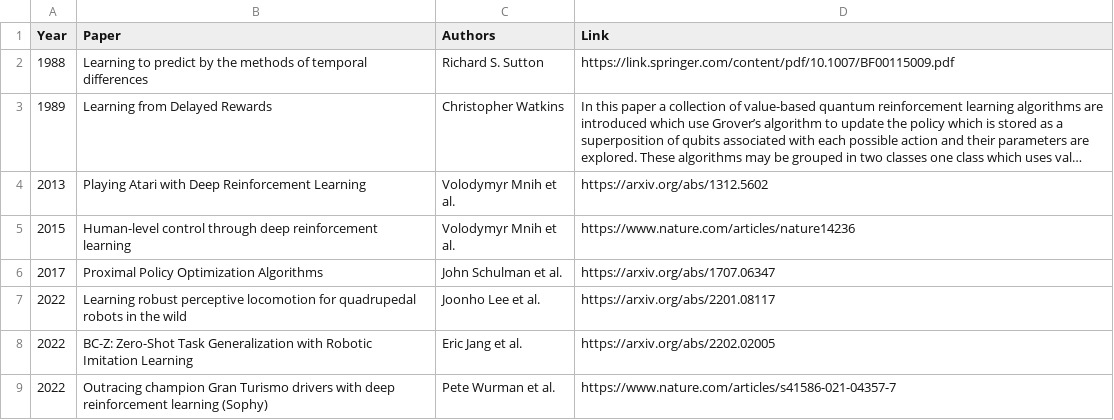
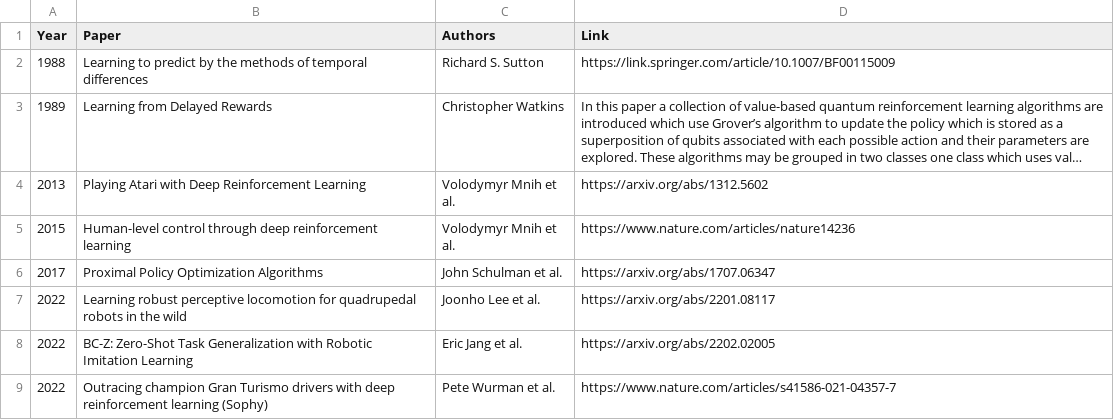
Before and after one commit to greasycat/SmartTutor, a CSV file: data/manually_categorized/dl_rl.csv, drawn as a sheet; only a part is shown; long unchanged cells end in …; the diff names each change by its address in the sheet, - before the commit and + after, or states it on an @@ line.

```diff
--- a/data/manually_categorized/dl_rl.csv
+++ b/data/manually_categorized/dl_rl.csv
-D2 (Link): https://link.springer.com/content/pdf/10.1007/BF00115009.pdf
+D2 (Link): https://link.springer.com/article/10.1007/BF00115009
```
Also changed, not shown: data/manually_categorized/dl_general.csv, data/manually_categorized/dl_rnn.csv, 11 other files.
